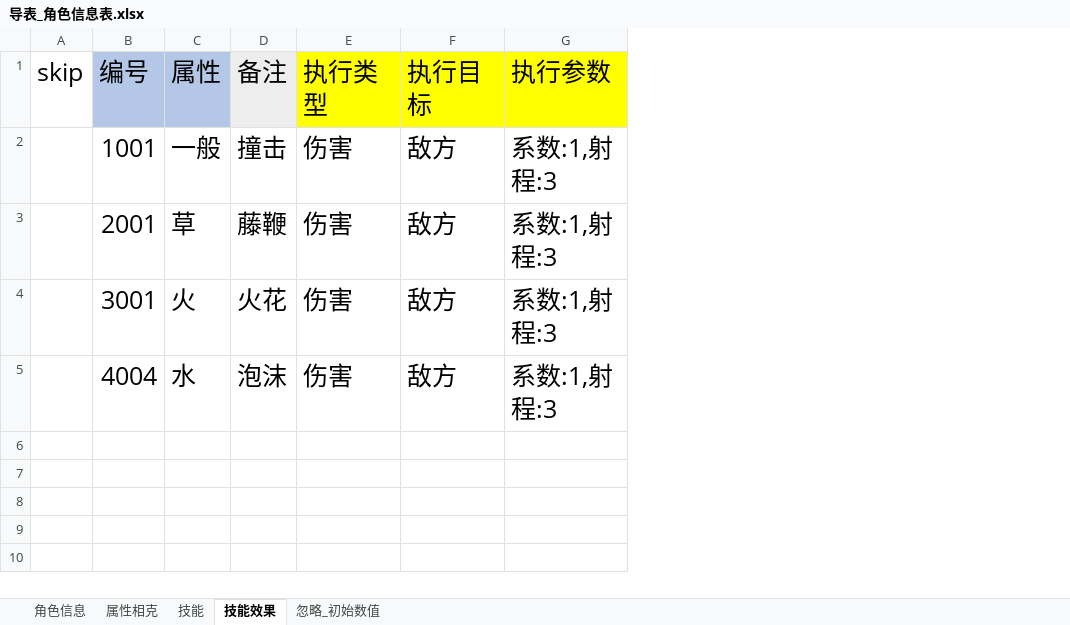
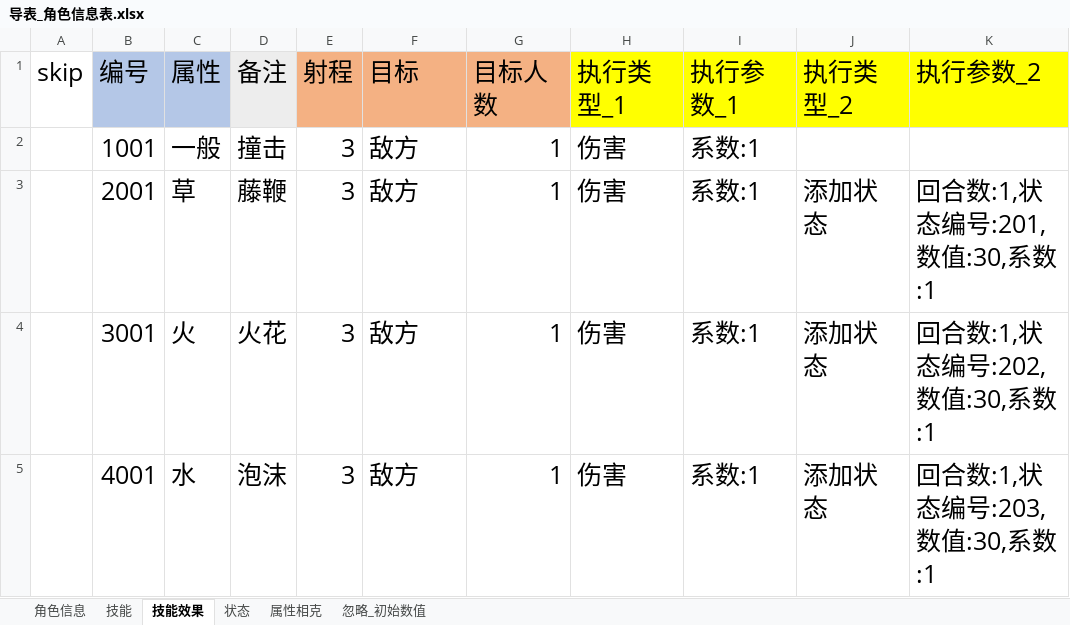
Before and after one commit to shuitian/card_battle, an Excel workbook: excel/导表_角色信息表.xlsx, sheet 技能效果, drawn as a sheet; values as stored, in another font and other column widths than the file's, no borders; removed rows and columns are numbered as before the commit, all else as after; the diff names each change by its address in the sheet, - before the commit and + after, or states it on an @@ line.

```diff
--- a/excel/导表_角色信息表.xlsx (sheet 技能效果)
+++ b/excel/导表_角色信息表.xlsx (sheet 技能效果)
+sheet tab: 状态
@@ sheet tab order changed: 角色信息 | 技能 | 技能效果 | 状态 | 属性相克 | 忽略_初始数值 @@
-column E (执行类型), rows 2-5: all 伤害
+column E (射程), rows 2-5: all 3
-column G (执行参数), rows 2-5: all 系数:1,射程:3
+column G (目标人数), rows 2-5: all 1
+column H (执行类型_1), rows 2-5: all 伤害
+column I (执行参数_1), rows 2-5: all 系数:1
+column J (执行类型_2), rows 3-5: all 添加状态
+column K (执行参数_2), rows 3-5: 回合数:1,状态编号:201,数值:30,系数:1 | 回合数:1,状态编号:202,数值:30,系数:1 | 回合数:1,状态编号:203,数值:30,系数:1
-F1: 执行目标
+F1: 目标
-F1 fill: #FFFF00
+F1 fill: #F4B183
-B5 (编号): 4004
+B5 (编号): 4001
```
Also changed, not shown: sheet 角色信息, sheet 技能, 13 other files.
